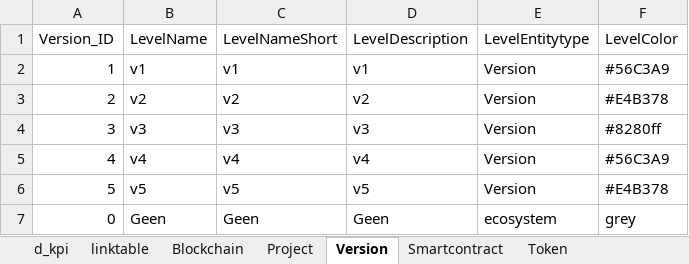
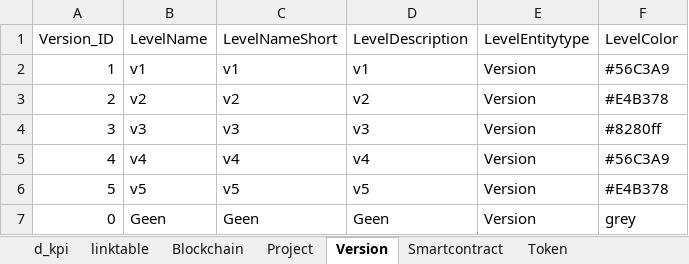
Before and after one commit to nickhessing/cookpiapp, an Excel workbook: src/assets/Attributes/dashboard_data/cookpi_per_pi.xlsx, sheet Version, drawn as a sheet; values as stored, in another font and other column widths than the file's, no borders; the diff names each change by its address in the sheet, - before the commit and + after, or states it on an @@ line.

```diff
--- a/src/assets/Attributes/dashboard_data/cookpi_per_pi.xlsx (sheet Version)
+++ b/src/assets/Attributes/dashboard_data/cookpi_per_pi.xlsx (sheet Version)
-E7 (LevelEntitytype): ecosystem
+E7 (LevelEntitytype): Version
```
Also changed, not shown: sheet Project, sheet linktable, sheet Blockchain, sheet d_kpi, sheet Token, 8 other files.
